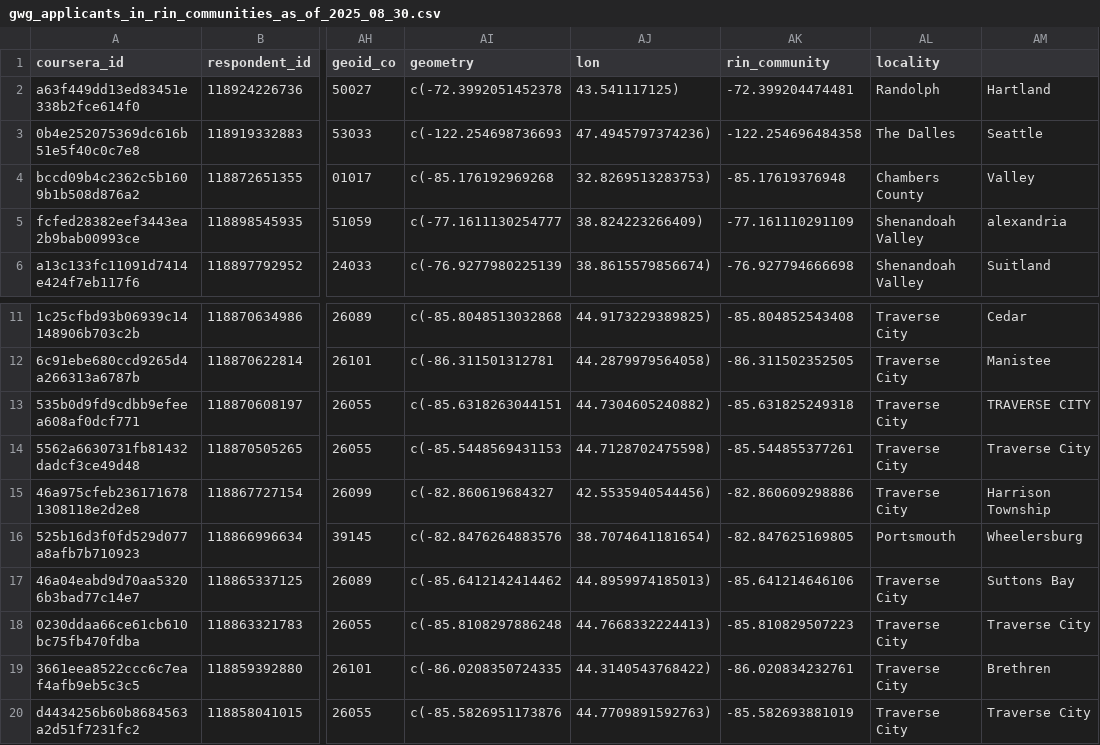
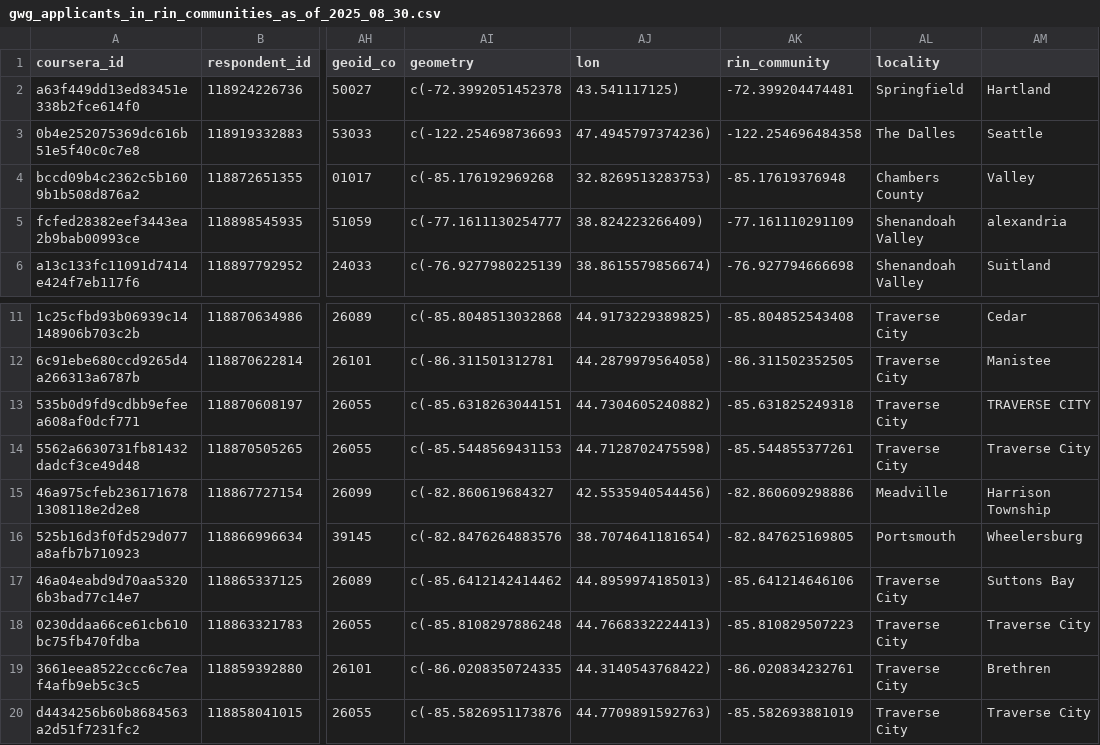
Before and after one commit to ruralinnovation/cori.data.rin, a CSV file: docs/coursera/downloads/gwg_applicants_in_rin_communities_as_of_2025_08_30.csv, drawn as a sheet; only a part is shown, gaps mark what is left out; the diff names each change by its address in the sheet, - before the commit and + after, or states it on an @@ line.

```diff
--- a/docs/coursera/downloads/gwg_applicants_in_rin_communities_as_of_2025_08_30.csv
+++ b/docs/coursera/downloads/gwg_applicants_in_rin_communities_as_of_2025_08_30.csv
-AL2 (locality): Randolph
+AL2 (locality): Springfield
-AL15 (locality): Traverse City
+AL15 (locality): Meadville
```
Also changed, not shown: docs/coursera/downloads/applicants_anonymized_as_of_2025_08_30.csv, docs/coursera/downloads/gwg_learners_in_rin_communities_as_of_2025_08_30.csv, 20 other files.
